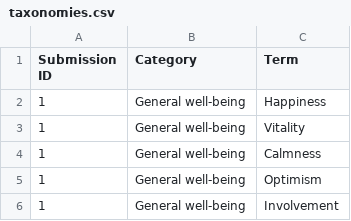
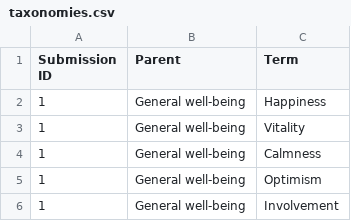
Before and after one commit to openflourishing/openflourishing_network, a CSV file: flourishing_network/data/taxonomies.csv, drawn as a sheet; only a part is shown.

Commit message:
[REFACTOR] Move to new link format and away from separate taxonomies and relationships.

```diff
--- a/flourishing_network/data/taxonomies.csv
+++ b/flourishing_network/data/taxonomies.csv
@@ -1,2 +1,2 @@
-Submission ID,Category,Term
+Submission ID,Parent,Term
 1,General well-being,Happiness
```
Also changed, not shown: flourishing_network/data/relationships.csv, 10 other files.
